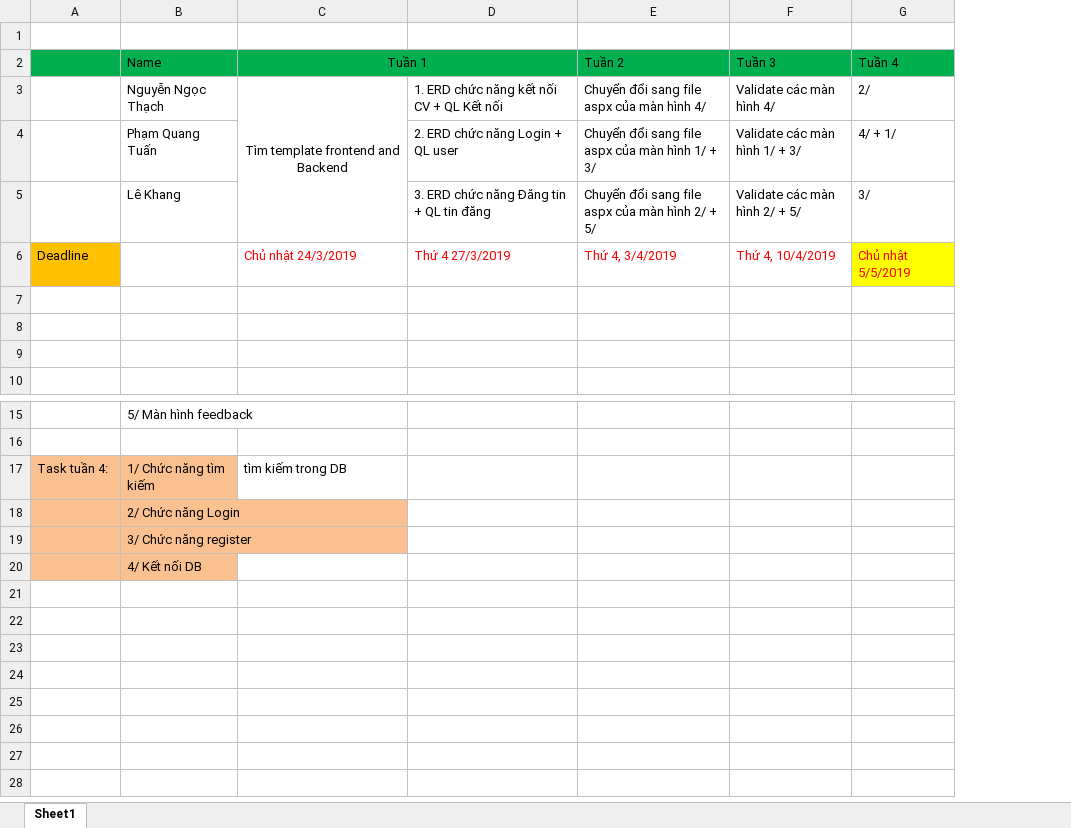
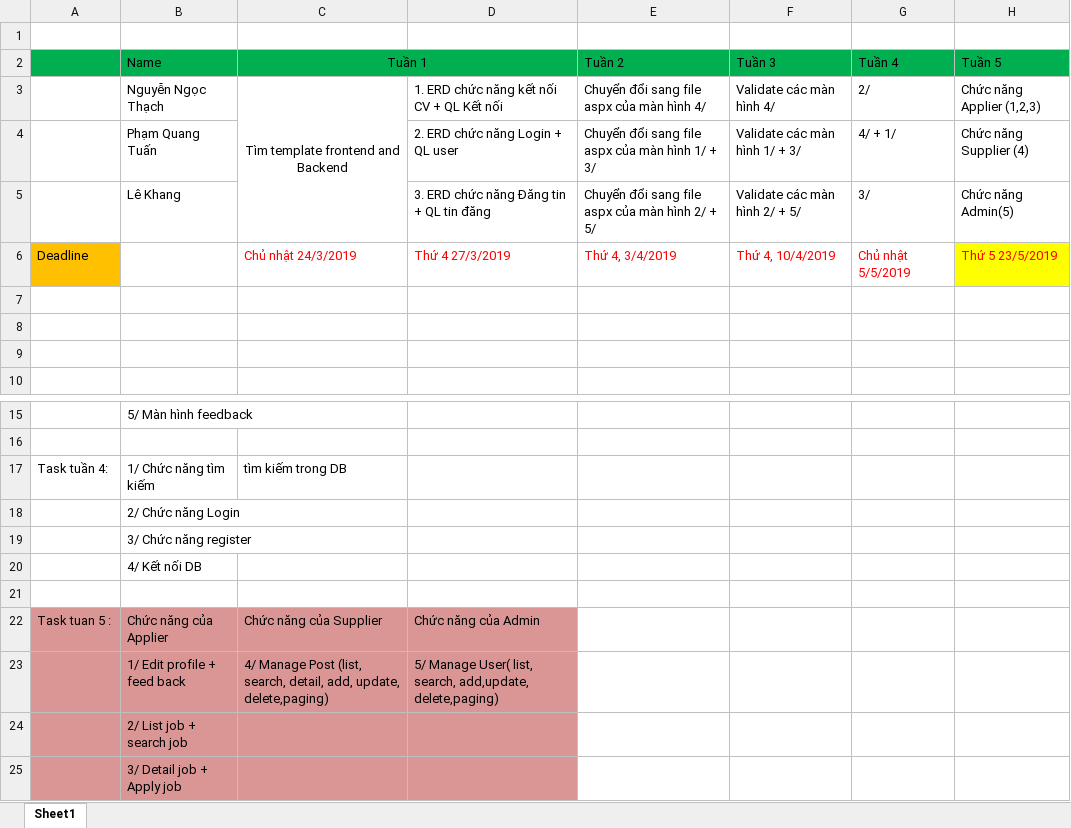
Before and after one commit to Vissel/.Net_Programing, an Excel workbook: Assigment.xlsx, sheet Sheet1, drawn as a sheet; only a part is shown, gaps mark what is left out; values as stored, in another font and other column widths than the file's, no borders; the diff names each change by its address in the sheet, - before the commit and + after, or states it on an @@ line.

Commit message:
new task

```diff
--- a/Assigment.xlsx (sheet Sheet1)
+++ b/Assigment.xlsx (sheet Sheet1)
+column H (Tuần 5), rows 3-6: Chức năng Applier (1,2,3) | Chức năng Supplier (4) | Chức năng Admin(5) | Thứ 5 23/5/2019
-G6 fill: #FFFF00
+G6 fill: none
-A17:B20 fill: #FAC090
+A17:B20 fill: none
+row 21: (empty)
+row 22: Task tuan 5 : | Chức năng của Applier | Chức năng của Supplier | Chức năng của Admin
+row 23:  | 1/ Edit profile + feed back | 4/ Manage Post (list, search, detail, add, update, delete,paging) | 5/ Manage User( list, search, add,update, delete,paging)
+row 24:  | 2/ List job + search job
+row 25:  | 3/ Detail job + Apply job
```
Also changed, not shown: 1 other file.
